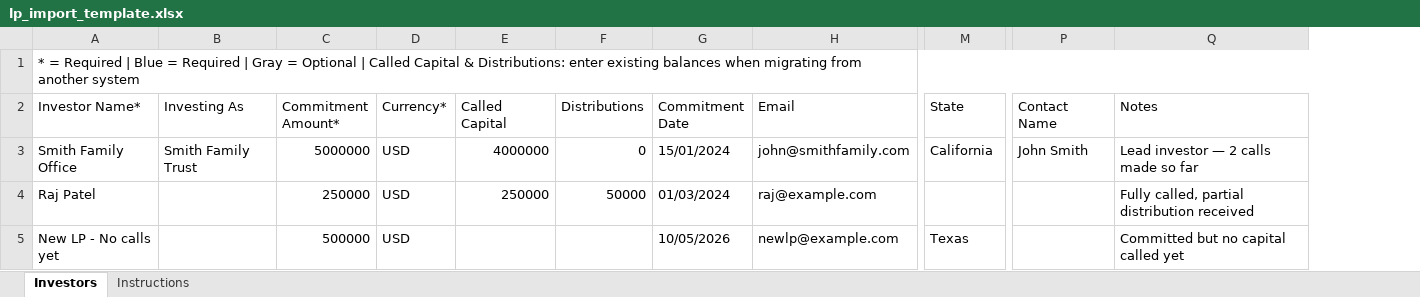
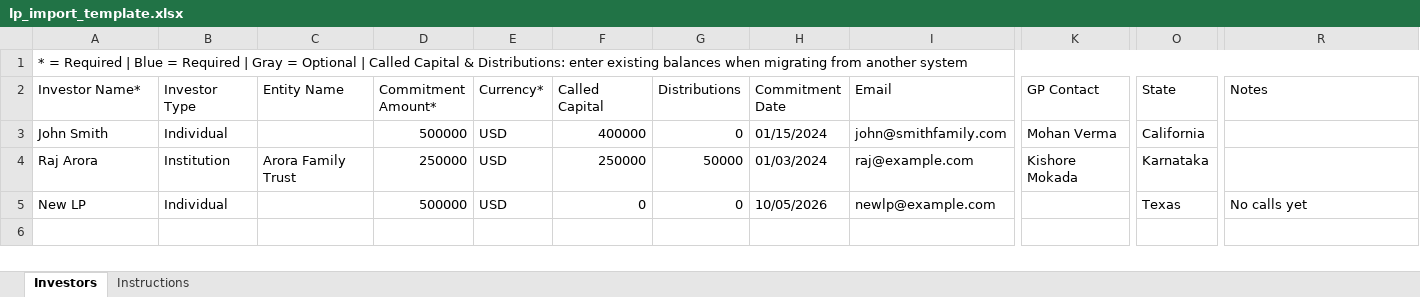
Before and after one commit to niveshafund/nivesha-portal, an Excel workbook: public/templates/lp_import_template.xlsx, sheet Investors, drawn as a sheet; only a part is shown, gaps mark what is left out; values as stored, in another font and other column widths than the file's, no cell formats; removed rows and columns are numbered as before the commit, all else as after; the diff names each change by its address in the sheet, - before the commit and + after, or states it on an @@ line.

Commit message:
feat: Admin role, bulk LP delete, updated LP import template and columns

```diff
--- a/public/templates/lp_import_template.xlsx (sheet Investors)
+++ b/public/templates/lp_import_template.xlsx (sheet Investors)
-column B (Investing As), row 3: Smith Family Trust
+column B (Investor Type), rows 3-5: Individual | Institution | Individual
+column C (Entity Name), row 4: Arora Family Trust
+column K (GP Contact), rows 3-4: Mohan Verma | Kishore Mokada
-column P (Contact Name), row 3: John Smith
-A3 (Investor Name*): Smith Family Office
+A3 (Investor Name*): John Smith
-D3 (Commitment Amount*): 5000000
+D3 (Commitment Amount*): 500000
-F3 (Called Capital): 4000000
+F3 (Called Capital): 400000
-H3 (Commitment Date): 15/01/2024
+H3 (Commitment Date): 01/15/2024
-R3 (Notes): Lead investor — 2 calls made so far
+R3 (Notes): (empty)
-A4 (Investor Name*): Raj Patel
+A4 (Investor Name*): Raj Arora
-O4 (State): (empty)
+O4 (State): Karnataka
-R4 (Notes): Fully called, partial distribution received
+R4 (Notes): (empty)
-A5 (Investor Name*): New LP - No calls yet
+A5 (Investor Name*): New LP
-F5 (Called Capital): (empty)
+F5 (Called Capital): 0
-G5 (Distributions): (empty)
+G5 (Distributions): 0
-R5 (Notes): Committed but no capital called yet
+R5 (Notes): No calls yet
```
Also changed, not shown: sheet Instructions, cell formats.
